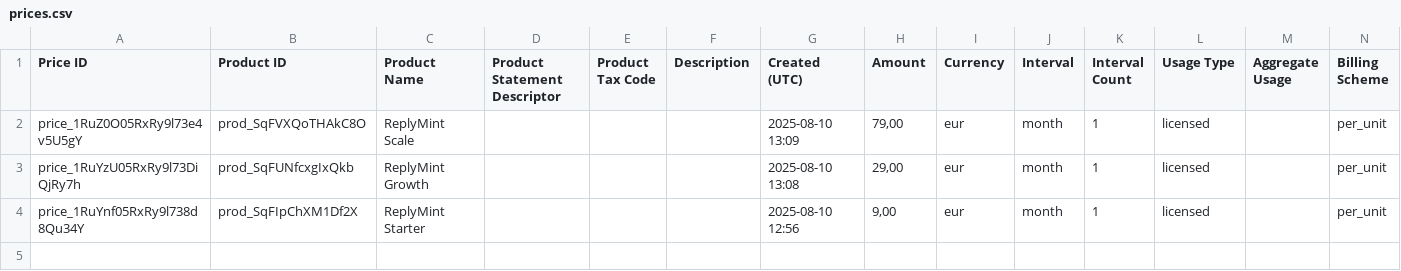
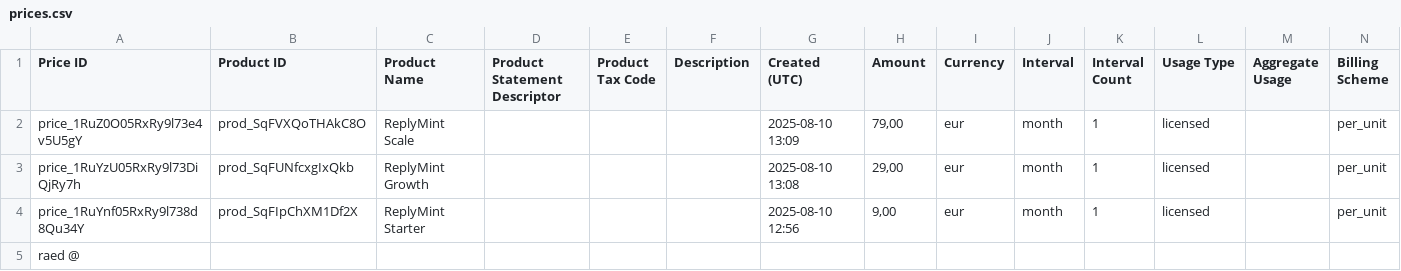
Before and after one commit to StephaneWamba/replymint, a CSV file: internal/prices.csv, drawn as a sheet; only a part is shown; rows hold the shown columns only; the diff names each change by its address in the sheet, - before the commit and + after, or states it on an @@ line.

```diff
--- a/internal/prices.csv
+++ b/internal/prices.csv
+row 5: raed @
```
Also changed, not shown: 48 other files.
